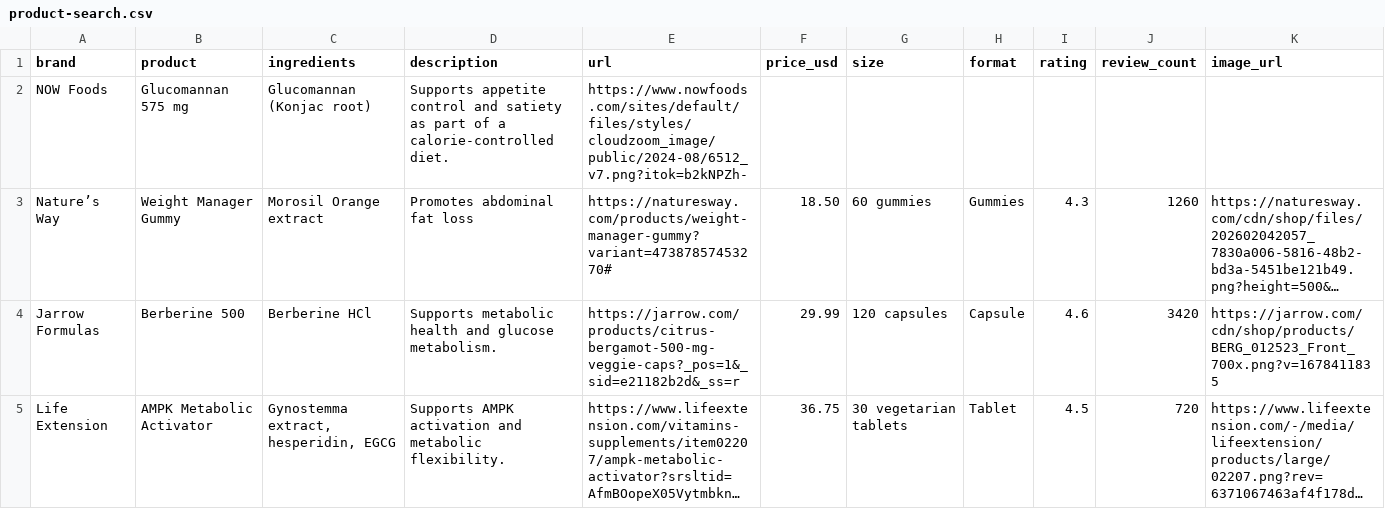
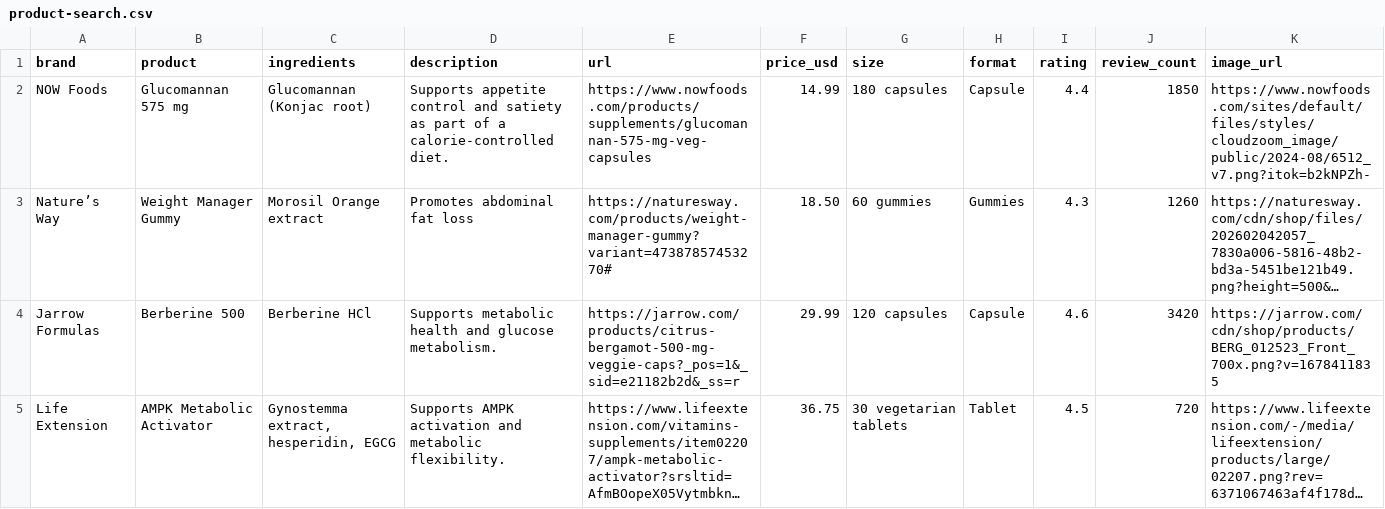
Before and after one commit to NYB-AI/workflow-data, a CSV file: public/data/bayer/product-search.csv, drawn as a sheet; only a part is shown; long unchanged cells end in …; the diff names each change by its address in the sheet, - before the commit and + after, or states it on an @@ line.

```diff
--- a/public/data/bayer/product-search.csv
+++ b/public/data/bayer/product-search.csv
-E2 (url): https://www.nowfoods.com/sites/default/files/styles/cloudzoom_image/public/2024-08/6512_v7.png?itok=b2kNPZh-
+E2 (url): https://www.nowfoods.com/products/supplements/glucomannan-575-mg-veg-capsules
-F2 (price_usd): (empty)
+F2 (price_usd): 14.99
-G2 (size): (empty)
+G2 (size): 180 capsules
-H2 (format): (empty)
+H2 (format): Capsule
-I2 (rating): (empty)
+I2 (rating): 4.4
-J2 (review_count): (empty)
+J2 (review_count): 1850
-K2 (image_url): (empty)
+K2 (image_url): https://www.nowfoods.com/sites/default/files/styles/cloudzoom_image/public/2024-08/6512_v7.png?itok=b2kNPZh-
```
Also changed, not shown: public/data/bayer/candidate-library.csv, 1 other file.
